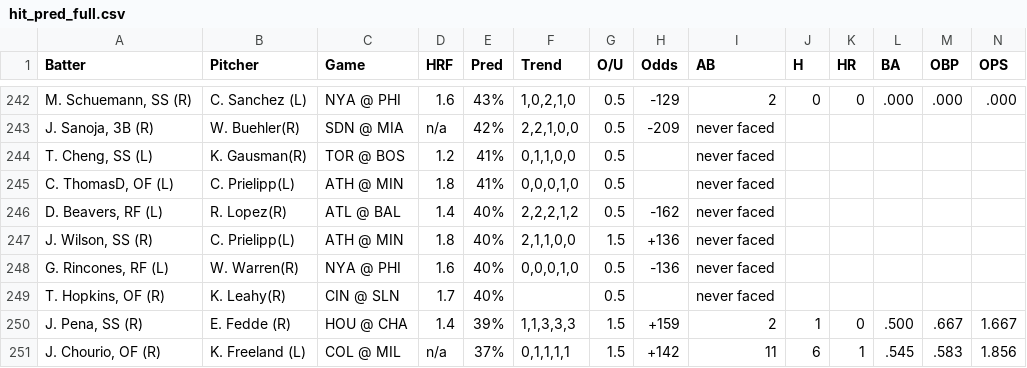
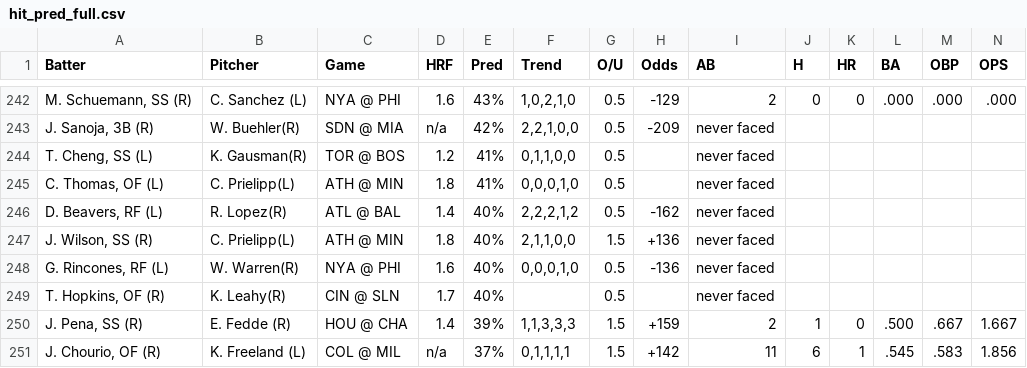
Before and after one commit to lgdsbrand/MLB-Hitters-Hub, a CSV file: backend/hit_pred_full.csv, drawn as a sheet; only a part is shown, gaps mark what is left out; the diff names each change by its address in the sheet, - before the commit and + after, or states it on an @@ line.

```diff
--- a/backend/hit_pred_full.csv
+++ b/backend/hit_pred_full.csv
-A245 (Batter): C. ThomasD, OF (L)
+A245 (Batter): C. Thomas, OF (L)
```
Also changed, not shown: backend/hr_pred_full.csv.
